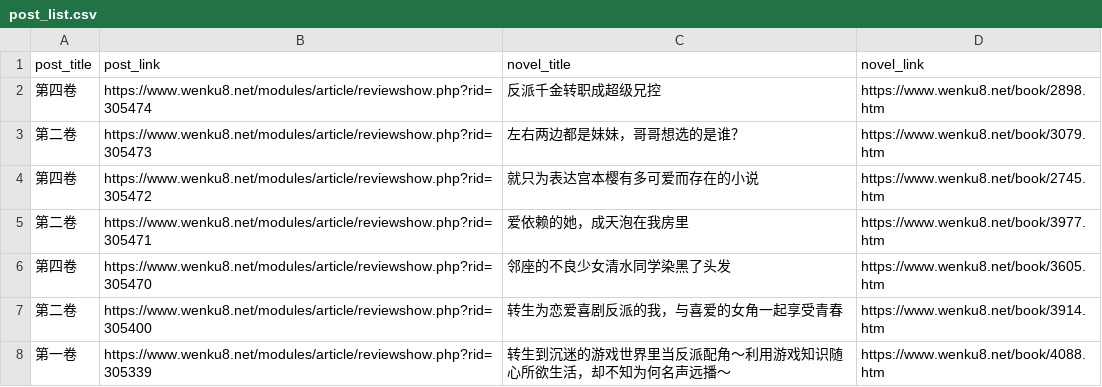
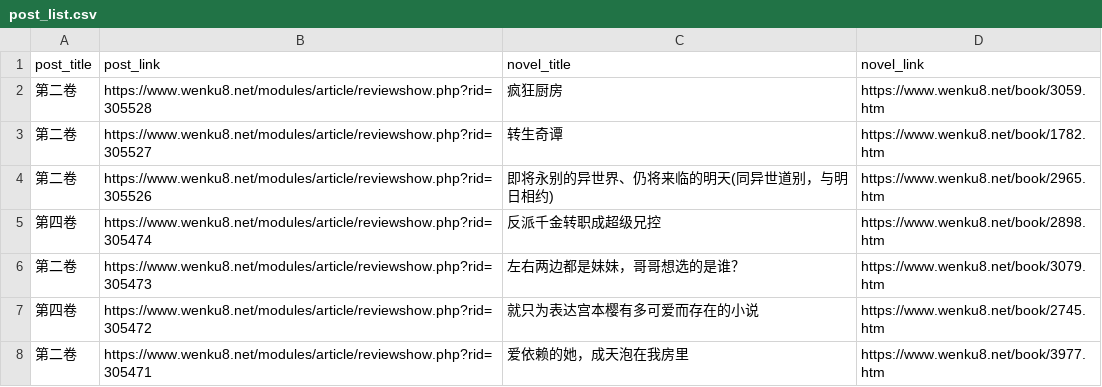
Before and after one commit to mojimoon/wenku8, a CSV file: out/post_list.csv, drawn as a sheet; only a part is shown; the shorter side is filled out with more unchanged rows.

```diff
--- a/out/post_list.csv
+++ b/out/post_list.csv
@@ -1,2 +1,5 @@
 post_title,post_link,novel_title,novel_link
+"第二卷",https://www.wenku8.net/modules/article/reviewshow.php?rid=305528,"疯狂厨房",https://www.wenku8.net/book/3059.htm
+"第二卷",https://www.wenku8.net/modules/article/reviewshow.php?rid=305527,"转生奇谭",https://www.wenku8.net/book/1782.htm
+"第二卷",https://www.wenku8.net/modules/article/reviewshow.php?rid=305526,"即将永别的异世界、仍将来临的明天(同异世道别，与明日相约)",https://www.wenku8.net/book/2965.htm
 "第四卷",https://www.wenku8.net/modules/article/reviewshow.php?rid=305474,"反派千金转职成超级兄控",https://www.wenku8.net/book/2898.htm
```
Also changed, not shown: out/merged.csv, 3 other files.
